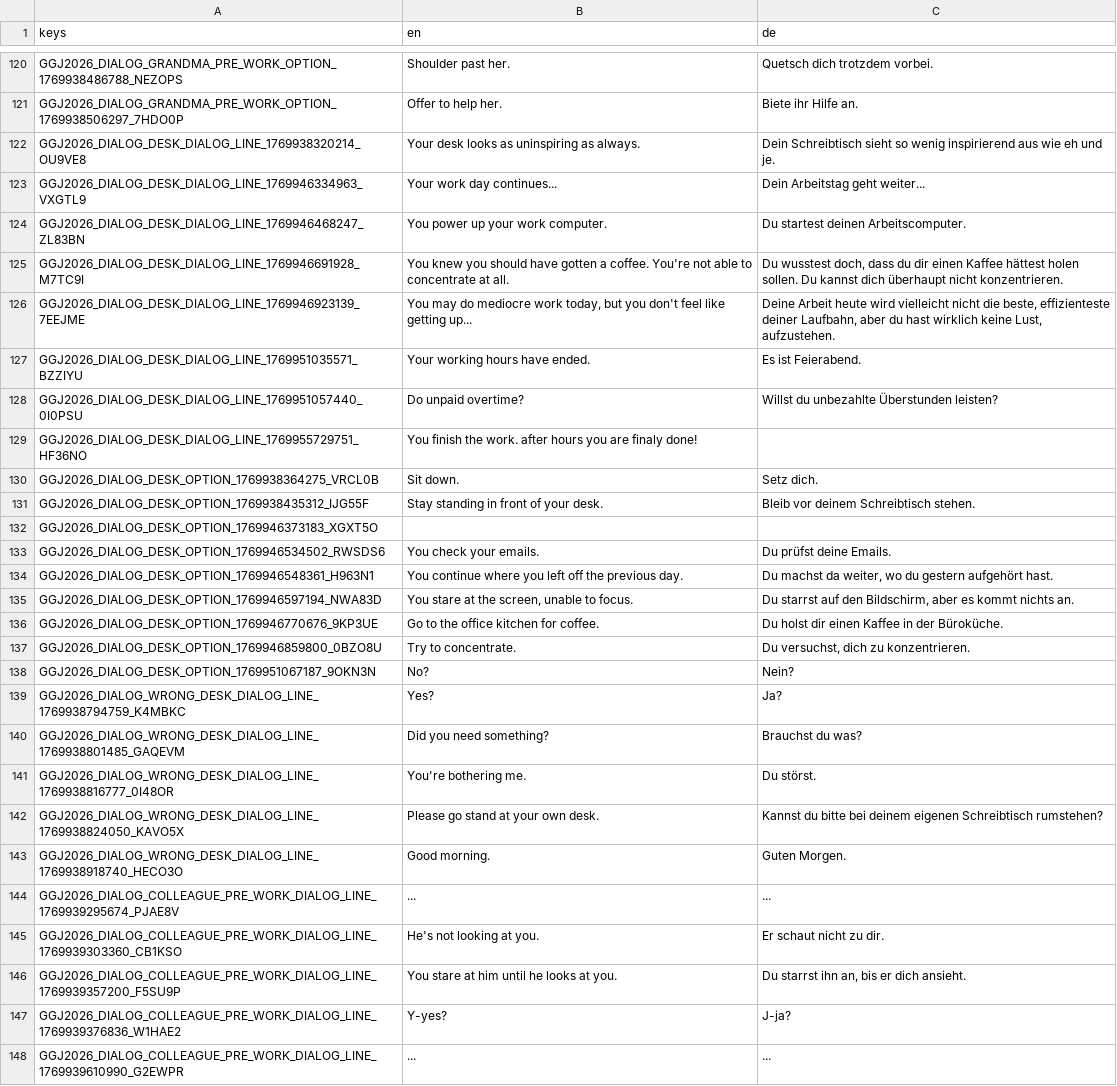
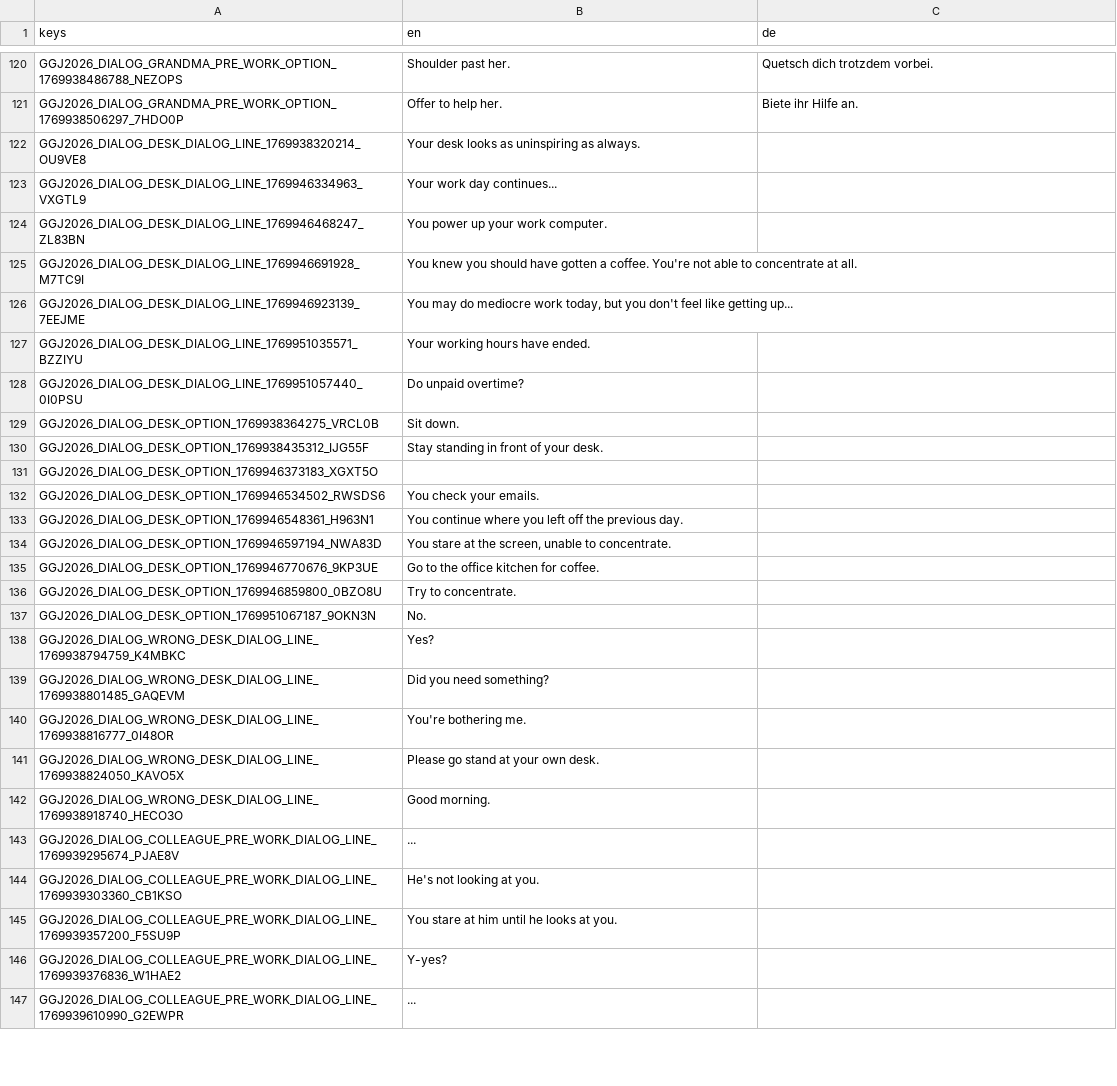
Before and after one commit to Flo301/ggj-2026, a CSV file: assets/translations/GGJ2026.csv, drawn as a sheet; only a part is shown, gaps mark what is left out; the diff covers the shown part only.

Commit message:
- fixed dialogue stuff

```diff
--- a/assets/translations/GGJ2026.csv
+++ b/assets/translations/GGJ2026.csv
@@ -127,28 +127,27 @@ GGJ2026_DIALOG_GRANDMA_PRE_WORK_OPTION_1769938486788_NEZOPS,Shoulder past her.,Q
 GGJ2026_DIALOG_GRANDMA_PRE_WORK_OPTION_1769938506297_7HDO0P,Offer to help her.,Biete ihr Hilfe an.
-GGJ2026_DIALOG_DESK_DIALOG_LINE_1769938320214_OU9VE8,Your desk looks as uninspiring as always.,Dein Schreibtisch sieht so wenig inspirierend aus wie eh und je.
-GGJ2026_DIALOG_DESK_DIALOG_LINE_1769946334963_VXGTL9,Your work day continues...,Dein Arbeitstag geht weiter...
-GGJ2026_DIALOG_DESK_DIALOG_LINE_1769946468247_ZL83BN,You power up your work computer.,Du startest deinen Arbeitscomputer.
-GGJ2026_DIALOG_DESK_DIALOG_LINE_1769946691928_M7TC9I,You knew you should have gotten a coffee. You're not able to concentrate at all.,"Du wusstest doch, dass du dir einen Kaffee hättest holen sollen. Du kannst dich überhaupt nicht konzentrieren."
-GGJ2026_DIALOG_DESK_DIALOG_LINE_1769946923139_7EEJME,"You may do mediocre work today, but you don't feel like getting up...","Deine Arbeit heute wird vielleicht nicht die beste, effizienteste deiner Laufbahn, aber du hast wirklich keine Lust, aufzustehen."
-GGJ2026_DIALOG_DESK_DIALOG_LINE_1769951035571_BZZIYU,Your working hours have ended.,Es ist Feierabend.
-GGJ2026_DIALOG_DESK_DIALOG_LINE_1769951057440_0I0PSU,Do unpaid overtime?,Willst du unbezahlte Überstunden leisten?
-GGJ2026_DIALOG_DESK_DIALOG_LINE_1769955729751_HF36NO,You finish the work. after hours you are finaly done!,
-GGJ2026_DIALOG_DESK_OPTION_1769938364275_VRCL0B,Sit down.,Setz dich.
-GGJ2026_DIALOG_DESK_OPTION_1769938435312_IJG55F,Stay standing in front of your desk.,Bleib vor deinem Schreibtisch stehen.
+GGJ2026_DIALOG_DESK_DIALOG_LINE_1769938320214_OU9VE8,Your desk looks as uninspiring as always.,
+GGJ2026_DIALOG_DESK_DIALOG_LINE_1769946334963_VXGTL9,Your work day continues...,
+GGJ2026_DIALOG_DESK_DIALOG_LINE_1769946468247_ZL83BN,You power up your work computer.,
+GGJ2026_DIALOG_DESK_DIALOG_LINE_1769946691928_M7TC9I,You knew you should have gotten a coffee. You're not able to concentrate at all.,
+GGJ2026_DIALOG_DESK_DIALOG_LINE_1769946923139_7EEJME,"You may do mediocre work today, but you don't feel like getting up...",
+GGJ2026_DIALOG_DESK_DIALOG_LINE_1769951035571_BZZIYU,Your working hours have ended.,
+GGJ2026_DIALOG_DESK_DIALOG_LINE_1769951057440_0I0PSU,Do unpaid overtime?,
+GGJ2026_DIALOG_DESK_OPTION_1769938364275_VRCL0B,Sit down.,
+GGJ2026_DIALOG_DESK_OPTION_1769938435312_IJG55F,Stay standing in front of your desk.,
 GGJ2026_DIALOG_DESK_OPTION_1769946373183_XGXT5O,,
-GGJ2026_DIALOG_DESK_OPTION_1769946534502_RWSDS6,You check your emails.,Du prüfst deine Emails.
-GGJ2026_DIALOG_DESK_OPTION_1769946548361_H963N1,You continue where you left off the previous day.,"Du machst da weiter, wo du gestern aufgehört hast."
-GGJ2026_DIALOG_DESK_OPTION_1769946597194_NWA83D,"You stare at the screen, unable to focus.","Du starrst auf den Bildschirm, aber es kommt nichts an."
-GGJ2026_DIALOG_DESK_OPTION_1769946770676_9KP3UE,Go to the office kitchen for coffee.,Du holst dir einen Kaffee in der Büroküche.
-GGJ2026_DIALOG_DESK_OPTION_1769946859800_0BZO8U,Try to concentrate.,"Du versuchst, dich zu konzentrieren."
-GGJ2026_DIALOG_DESK_OPTION_1769951067187_9OKN3N,No?,Nein?
-GGJ2026_DIALOG_WRONG_DESK_DIALOG_LINE_1769938794759_K4MBKC,Yes?,Ja?
-GGJ2026_DIALOG_WRONG_DESK_DIALOG_LINE_1769938801485_GAQEVM,Did you need something?,Brauchst du was?
-GGJ2026_DIALOG_WRONG_DESK_DIALOG_LINE_1769938816777_0I48OR,You're bothering me.,Du störst.
-GGJ2026_DIALOG_WRONG_DESK_DIALOG_LINE_1769938824050_KAVO5X,Please go stand at your own desk.,Kannst du bitte bei deinem eigenen Schreibtisch rumstehen?
-GGJ2026_DIALOG_WRONG_DESK_DIALOG_LINE_1769938918740_HECO3O,Good morning.,Guten Morgen.
-GGJ2026_DIALOG_COLLEAGUE_PRE_WORK_DIALOG_LINE_1769939295674_PJAE8V,...,...
-GGJ2026_DIALOG_COLLEAGUE_PRE_WORK_DIALOG_LINE_1769939303360_CB1KSO,He's not looking at you.,Er schaut nicht zu dir.
-GGJ2026_DIALOG_COLLEAGUE_PRE_WORK_DIALOG_LINE_1769939357200_F5SU9P,You stare at him until he looks at you.,"Du starrst ihn an, bis er dich ansieht."
-GGJ2026_DIALOG_COLLEAGUE_PRE_WORK_DIALOG_LINE_1769939376836_W1HAE2,Y-yes?,J-ja?
-GGJ2026_DIALOG_COLLEAGUE_PRE_WORK_DIALOG_LINE_1769939610990_G2EWPR,...,...
+GGJ2026_DIALOG_DESK_OPTION_1769946534502_RWSDS6,You check your emails.,
+GGJ2026_DIALOG_DESK_OPTION_1769946548361_H963N1,You continue where you left off the previous day.,
+GGJ2026_DIALOG_DESK_OPTION_1769946597194_NWA83D,"You stare at the screen, unable to concentrate.",
+GGJ2026_DIALOG_DESK_OPTION_1769946770676_9KP3UE,Go to the office kitchen for coffee.,
+GGJ2026_DIALOG_DESK_OPTION_1769946859800_0BZO8U,Try to concentrate.,
+GGJ2026_DIALOG_DESK_OPTION_1769951067187_9OKN3N,No.,
+GGJ2026_DIALOG_WRONG_DESK_DIALOG_LINE_1769938794759_K4MBKC,Yes?,
+GGJ2026_DIALOG_WRONG_DESK_DIALOG_LINE_1769938801485_GAQEVM,Did you need something?,
+GGJ2026_DIALOG_WRONG_DESK_DIALOG_LINE_1769938816777_0I48OR,You're bothering me.,
+GGJ2026_DIALOG_WRONG_DESK_DIALOG_LINE_1769938824050_KAVO5X,Please go stand at your own desk.,
+GGJ2026_DIALOG_WRONG_DESK_DIALOG_LINE_1769938918740_HECO3O,Good morning.,
+GGJ2026_DIALOG_COLLEAGUE_PRE_WORK_DIALOG_LINE_1769939295674_PJAE8V,...,
+GGJ2026_DIALOG_COLLEAGUE_PRE_WORK_DIALOG_LINE_1769939303360_CB1KSO,He's not looking at you.,
+GGJ2026_DIALOG_COLLEAGUE_PRE_WORK_DIALOG_LINE_1769939357200_F5SU9P,You stare at him until he looks at you.,
+GGJ2026_DIALOG_COLLEAGUE_PRE_WORK_DIALOG_LINE_1769939376836_W1HAE2,Y-yes?,
+GGJ2026_DIALOG_COLLEAGUE_PRE_WORK_DIALOG_LINE_1769939610990_G2EWPR,...,
```
Also changed, not shown: 111 edited cells elsewhere in this file, 6 other files.
